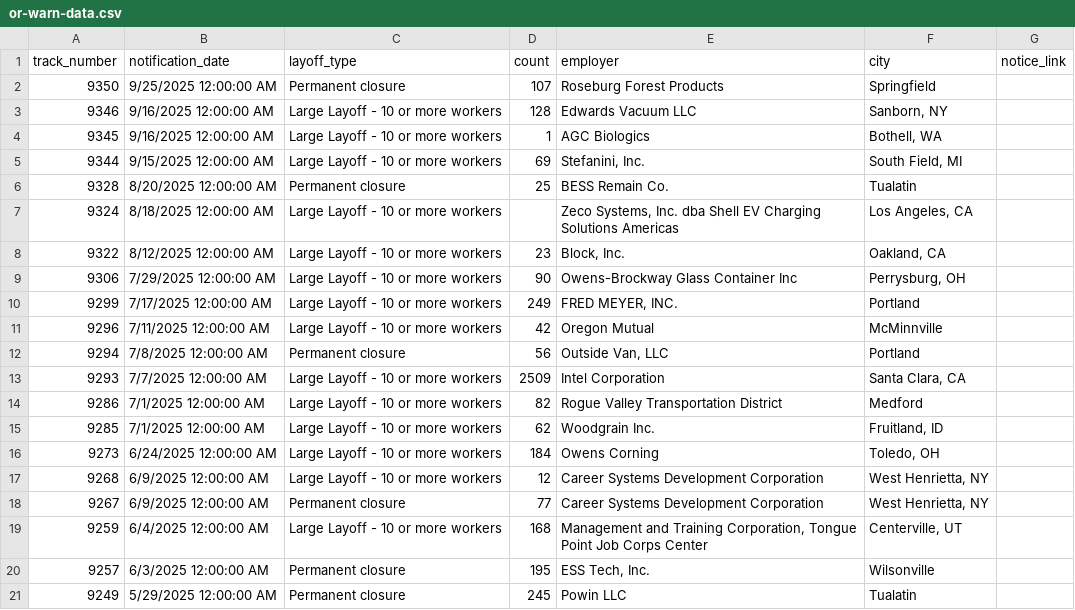
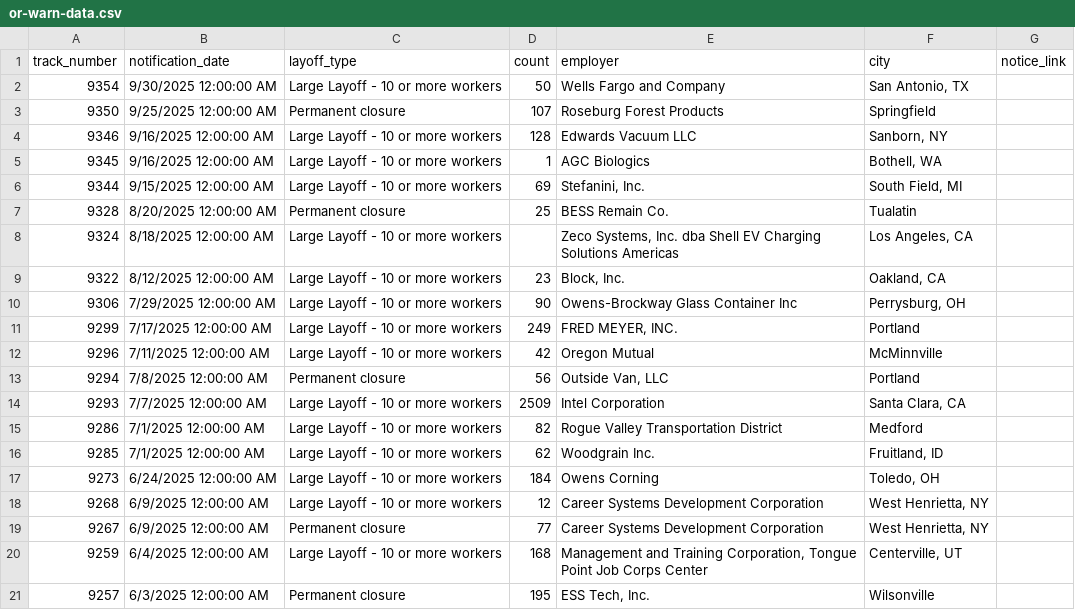
Before and after one commit to deleonkr/oregon-warn-list, a CSV file: or-warn-data.csv, drawn as a sheet; removed rows and columns are numbered as before the commit, all else as after; the diff names each change by its address in the sheet, - before the commit and + after, or states it on an @@ line.

```diff
--- a/or-warn-data.csv
+++ b/or-warn-data.csv
+row 2: 9354 | 9/30/2025 12:00:00 AM | Large Layoff - 10 or more workers | 50 | Wells Fargo and Company | San Antonio, TX
-row 21: 9249 | 5/29/2025 12:00:00 AM | Permanent closure | 245 | Powin LLC | Tualatin
```
